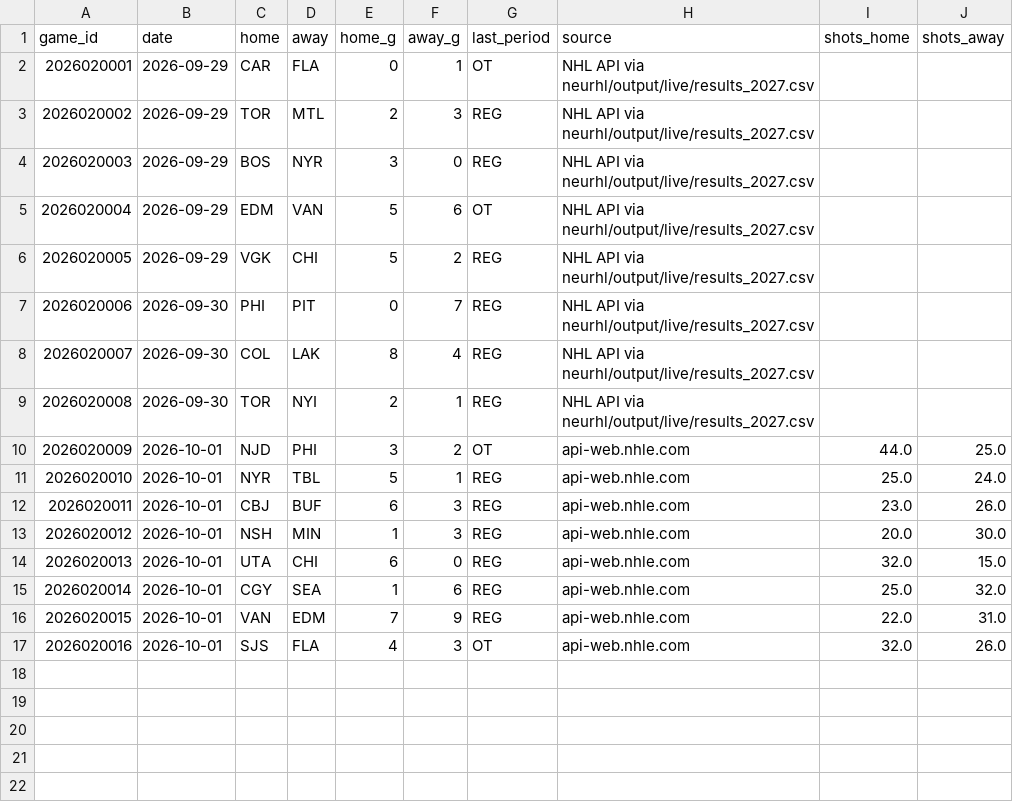
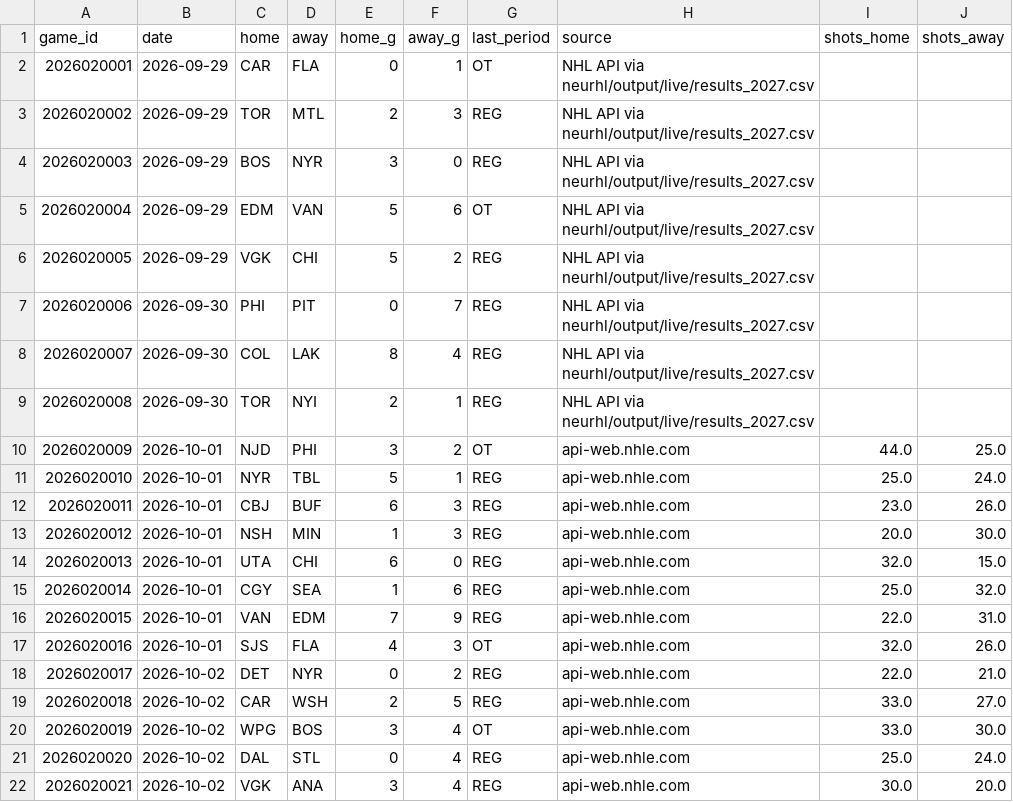
Before and after one commit to ph05/neurhl, a CSV file: orr/output/live/results_2027.csv, drawn as a sheet.

Commit message:
ORR live: results and daily forecast 2026-10-03 (17:29Z)

```diff
--- a/orr/output/live/results_2027.csv
+++ b/orr/output/live/results_2027.csv
@@ -17 +17,6 @@ game_id,date,home,away,home_g,away_g,last_period,source,shots_home,shots_away
 2026020016,2026-10-01,SJS,FLA,4,3,OT,api-web.nhle.com,32.0,26.0
+2026020017,2026-10-02,DET,NYR,0,2,REG,api-web.nhle.com,22.0,21.0
+2026020018,2026-10-02,CAR,WSH,2,5,REG,api-web.nhle.com,33.0,27.0
+2026020019,2026-10-02,WPG,BOS,3,4,OT,api-web.nhle.com,33.0,30.0
+2026020020,2026-10-02,DAL,STL,0,4,REG,api-web.nhle.com,25.0,24.0
+2026020021,2026-10-02,VGK,ANA,3,4,REG,api-web.nhle.com,30.0,20.0
```
Also changed, not shown: orr/output/live/2026-10-03/games_2026-10-03.csv, orr/output/live/2026-10-03/goalies_ros_2026-10-03.csv, 11 other files.
